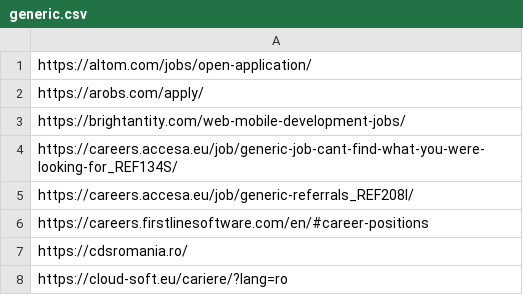
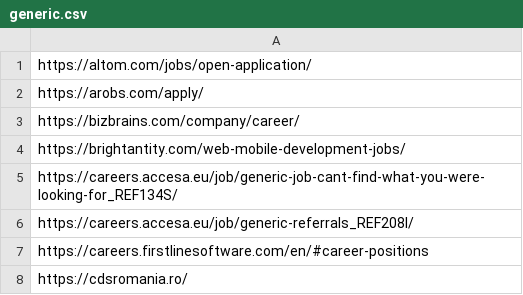
Before and after one commit to peviitor-ro/generic_jobs, a CSV file: generic.csv, drawn as a sheet; only a part is shown; the shorter side is filled out with more unchanged rows; the diff names each change by its address in the sheet, - before the commit and + after, or states it on an @@ line.

Commit message:
Update list with 1 company

```diff
--- a/generic.csv
+++ b/generic.csv
+row 3: https://bizbrains.com/company/career/
```
